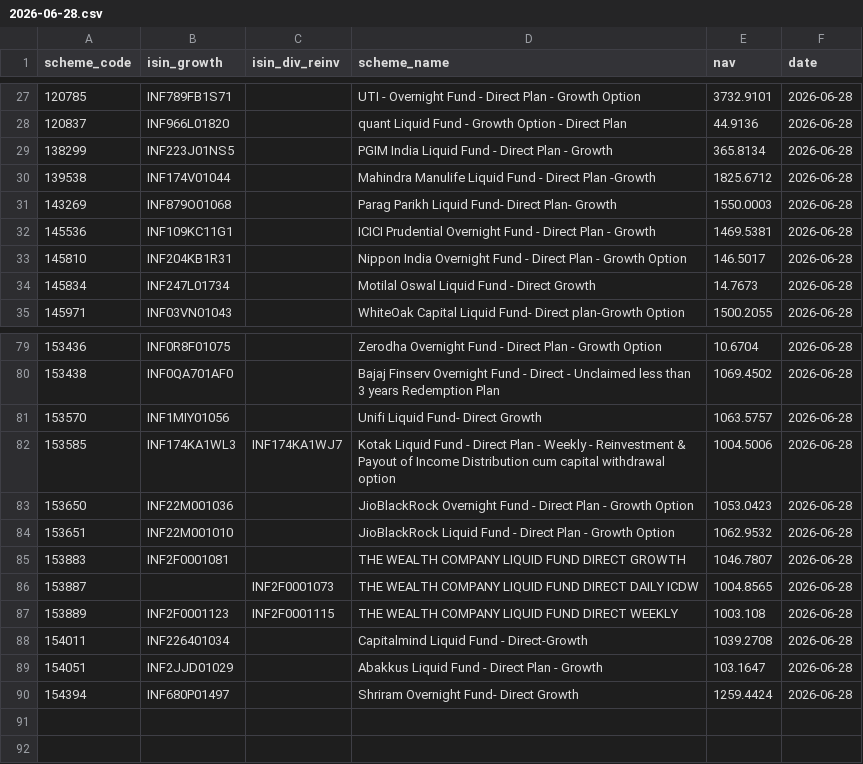
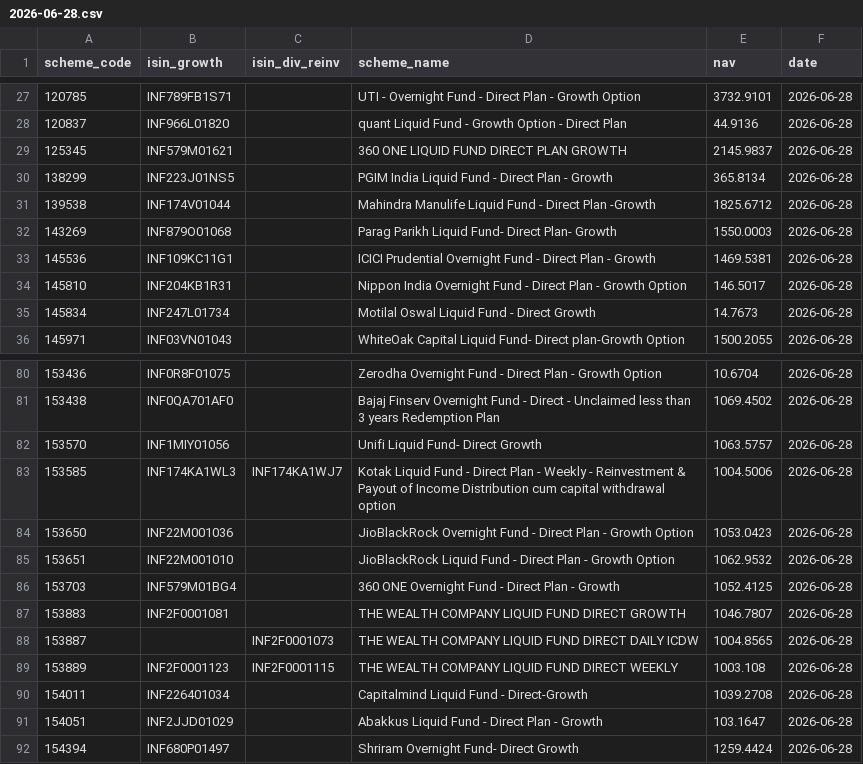
Before and after one commit to finfee-ai/nav-data-dump, a CSV file: data/daily/2026-06-28.csv, drawn as a sheet; only a part is shown, gaps mark what is left out.

```diff
--- a/data/daily/2026-06-28.csv
+++ b/data/daily/2026-06-28.csv
@@ -28,2 +28,3 @@ scheme_code,isin_growth,isin_div_reinv,scheme_name,nav,date
 120837,INF966L01820,,quant Liquid Fund - Growth Option - Direct Plan,44.9136,2026-06-28
+125345,INF579M01621,,360 ONE LIQUID FUND DIRECT PLAN  GROWTH,2145.9837,2026-06-28
 138299,INF223J01NS5,,PGIM India Liquid Fund - Direct Plan - Growth,365.8134,2026-06-28
@@ -84,2 +85,3 @@ scheme_code,isin_growth,isin_div_reinv,scheme_name,nav,date
 153651,INF22M001010,,JioBlackRock Liquid Fund - Direct Plan - Growth Option,1062.9532,2026-06-28
+153703,INF579M01BG4,,360 ONE Overnight Fund - Direct Plan - Growth,1052.4125,2026-06-28
 153883,INF2F0001081,,THE WEALTH COMPANY LIQUID FUND DIRECT GROWTH,1046.7807,2026-06-28
```
Also changed, not shown: data/daily/2026-06-27.csv, data/latest.csv, 3 other files.
